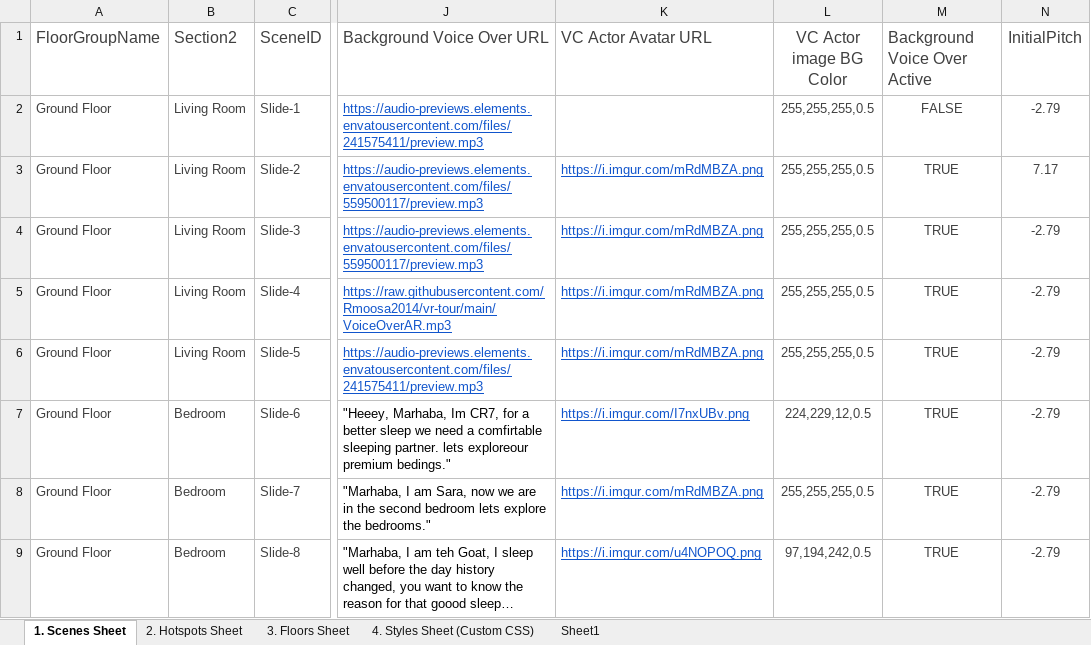
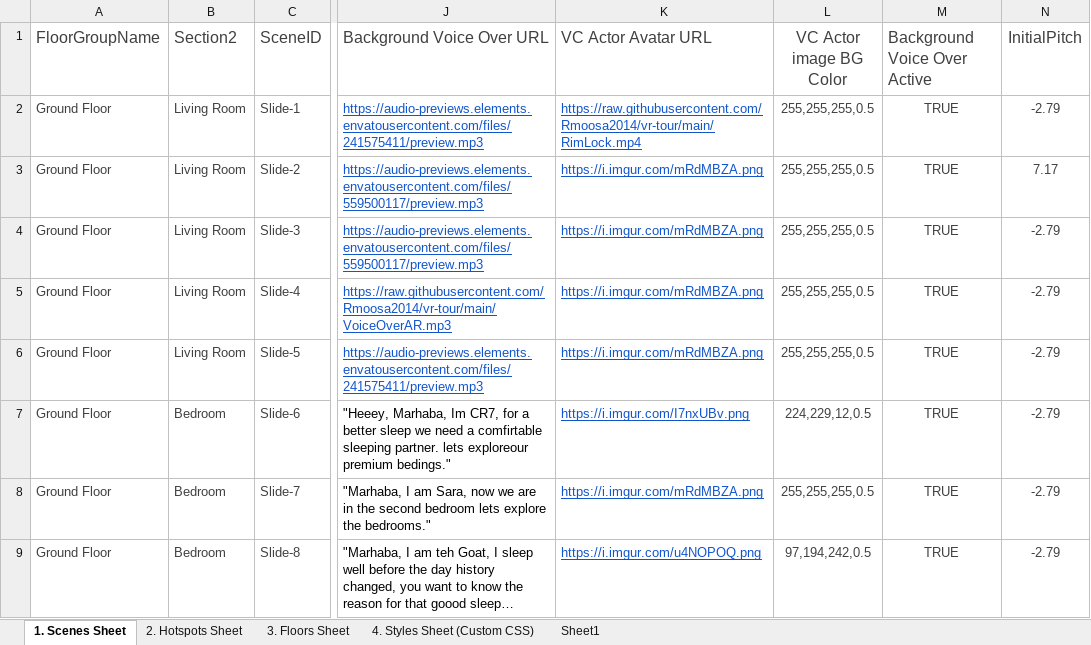
Before and after one commit to Rmoosa2014/vr-tour, an Excel workbook: 360MasterData.xlsx, sheet 1. Scenes Sheet, drawn as a sheet; only a part is shown, gaps mark what is left out; long unchanged cells end in …; values as stored, in another font and other column widths than the file's, no borders; conditional formats and table styles not drawn; the diff names each change by its address in the sheet, - before the commit and + after, or states it on an @@ line.

Commit message:
Add files via upload

```diff
--- a/360MasterData.xlsx (sheet 1. Scenes Sheet)
+++ b/360MasterData.xlsx (sheet 1. Scenes Sheet)
-K2 (VC Actor Avatar URL): (empty)
+K2 (VC Actor Avatar URL): https://raw.githubusercontent.com/Rmoosa2014/vr-tour/main/RimLock.mp4
-M2 (Background Voice Over Active): FALSE
+M2 (Background Voice Over Active): TRUE
```
